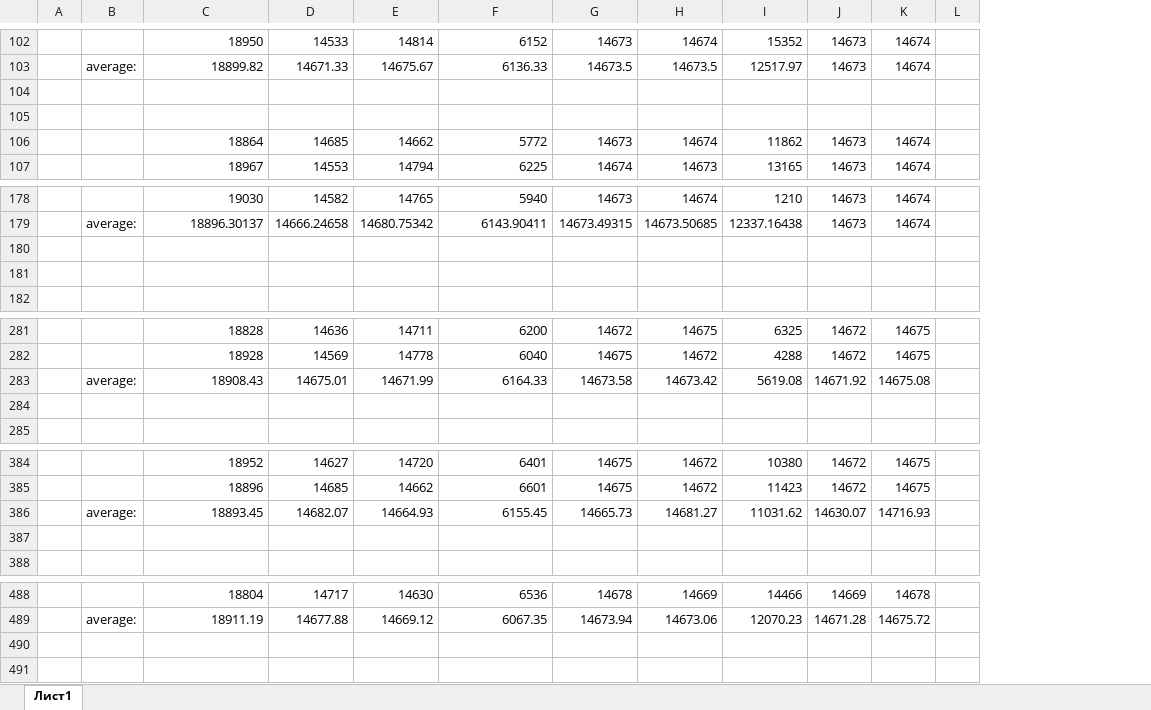
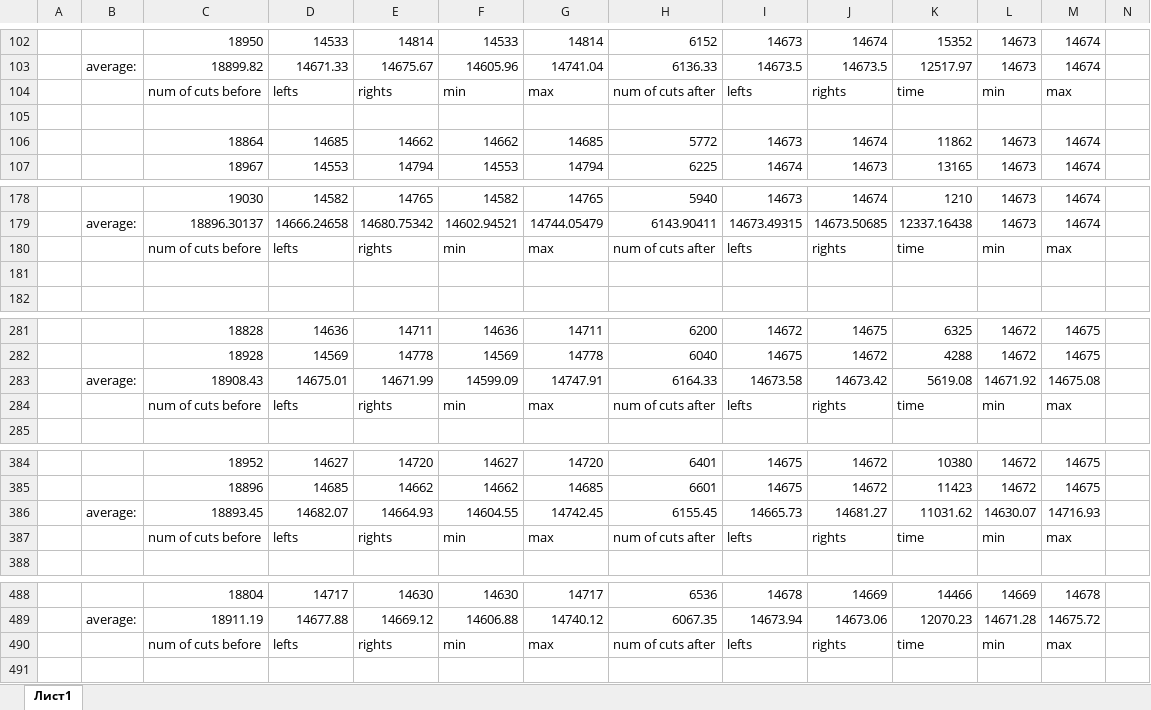
Before and after one commit to ilkoch008/Fiducci-Mathiasis, an Excel workbook: misc/results.xlsx, sheet Лист1, drawn as a sheet; only a part is shown, gaps mark what is left out; values as stored, in another font and other column widths than the file's, no borders; rows hold the shown columns only; the diff covers the shown part only; the diff names each change by its address in the sheet, - before the commit and + after, or states it on an @@ line.

```diff
--- a/misc/results.xlsx (sheet Лист1)
+++ b/misc/results.xlsx (sheet Лист1)
+column F, rows 102-107: 14533 | 14605.96 | min |  | 14662 | 14553; rows 178-180: 14582 | 14602.94521 | min; rows 281-284: 14636 | 14569 | 14599.09 | min; rows 384-387: 14627 | 14662 | 14604.55 | min; rows 488-490: 14630 | 14606.88 | min
+column G, rows 102-107: 14814 | 14741.04 | max |  | 14685 | 14794; rows 178-180: 14765 | 14744.05479 | max; rows 281-284: 14711 | 14778 | 14747.91 | max; rows 384-387: 14720 | 14685 | 14742.45 | max; rows 488-490: 14717 | 14740.12 | max
-row 104: (empty)
+row 104:  |  | num of cuts before | lefts | rights | min | max | num of cuts after | lefts | rights | time | min | max
-row 180: (empty)
+row 180:  |  | num of cuts before | lefts | rights | min | max | num of cuts after | lefts | rights | time | min | max
-row 284: (empty)
+row 284:  |  | num of cuts before | lefts | rights | min | max | num of cuts after | lefts | rights | time | min | max
-row 387: (empty)
+row 387:  |  | num of cuts before | lefts | rights | min | max | num of cuts after | lefts | rights | time | min | max
-row 490: (empty)
+row 490:  |  | num of cuts before | lefts | rights | min | max | num of cuts after | lefts | rights | time | min | max
```
Also changed, not shown: 1 added row and 35 edited cells elsewhere in this sheet, formulas that keep their value, 13 other files.
